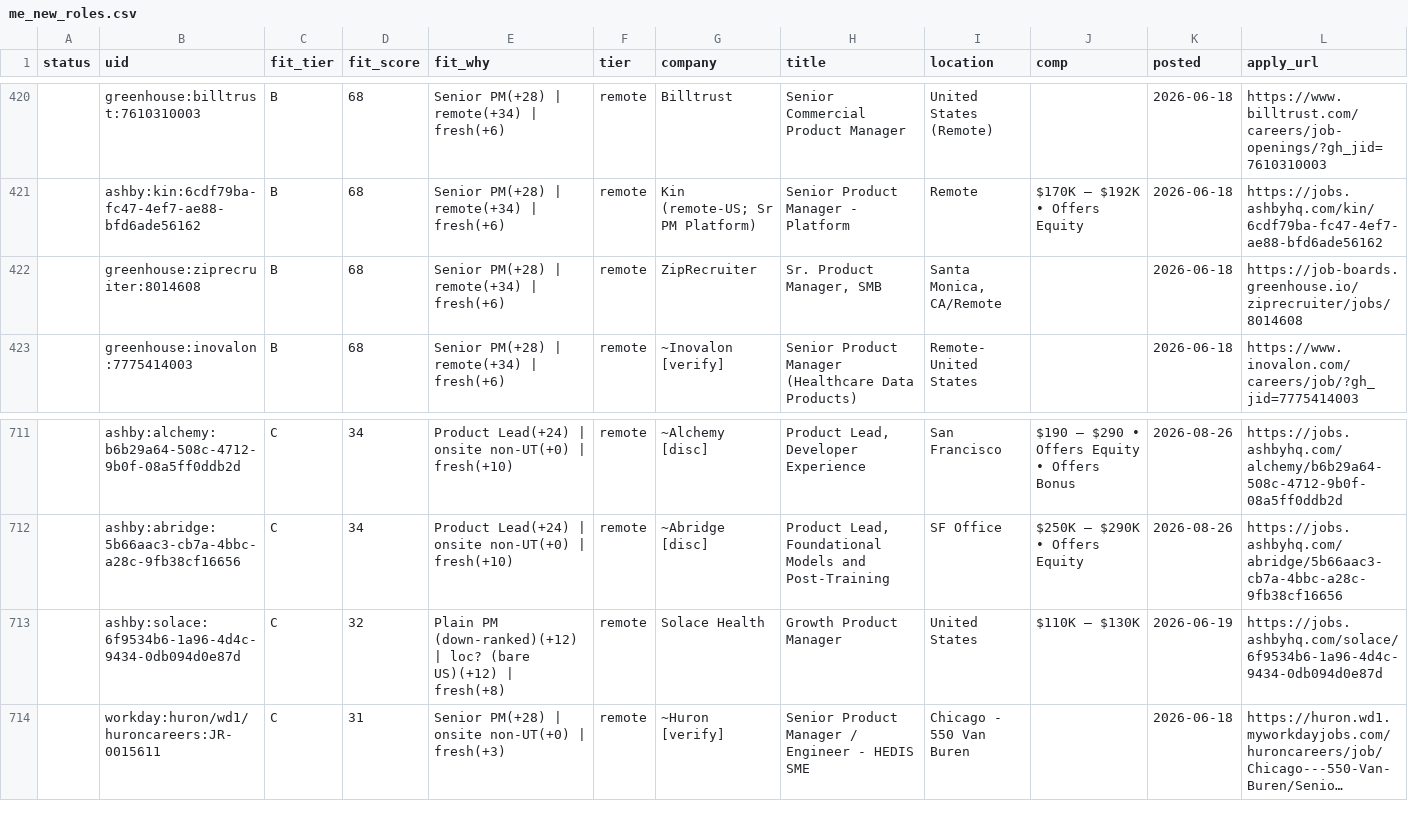
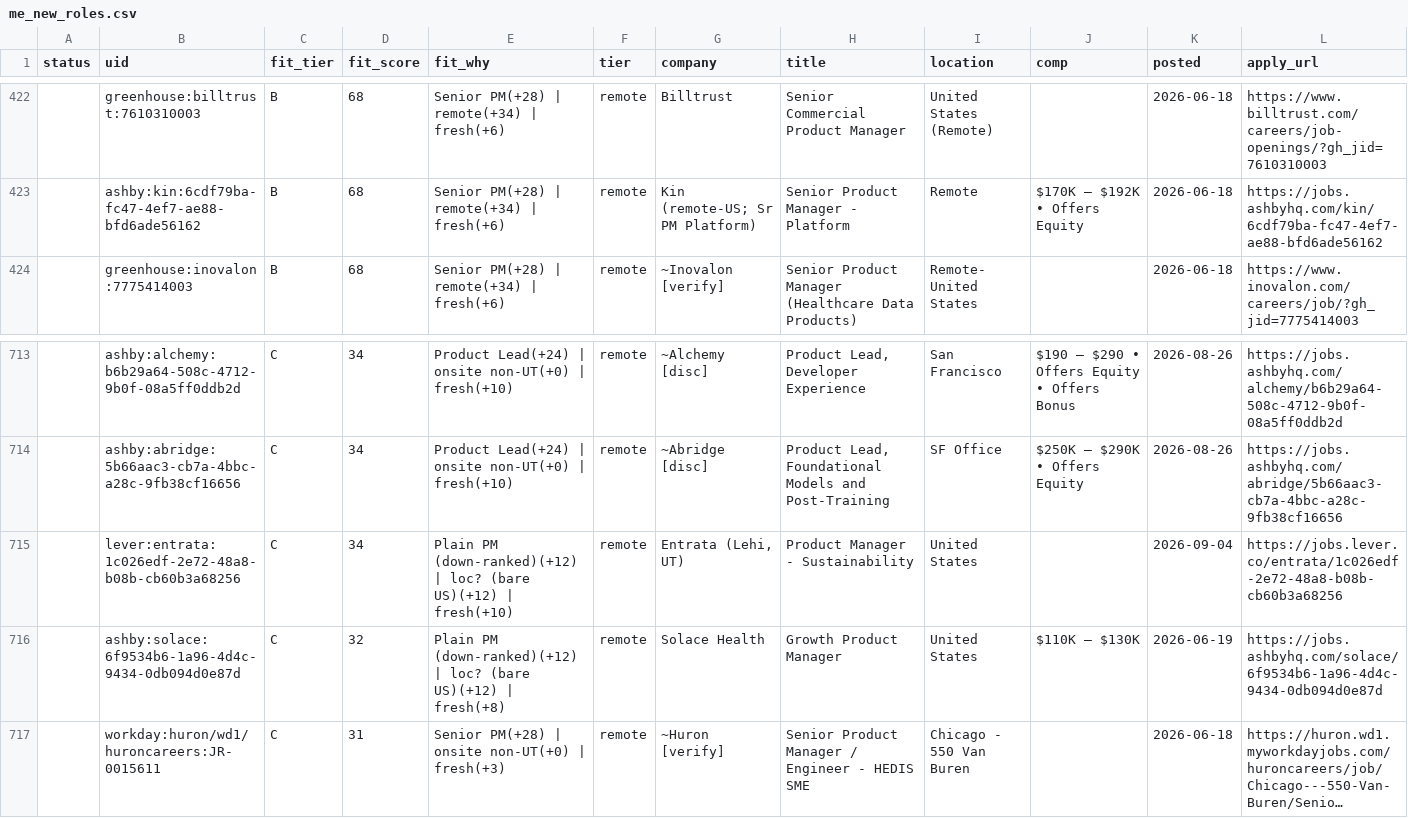
Before and after one commit to tyler-aston/jobsearch-starter, a CSV file: out/me_new_roles.csv, drawn as a sheet; only a part is shown, gaps mark what is left out; long unchanged cells end in …; removed rows and columns are numbered as before the commit, all else as after; the diff covers the shown part only; the diff names each change by its address in the sheet, - before the commit and + after, or states it on an @@ line.

```diff
--- a/out/me_new_roles.csv
+++ b/out/me_new_roles.csv
-row 422:  | greenhouse:ziprecruiter:8014608 | B | 68 | Senior PM(+28) | remote(+34) | fresh(+6) | remote | ZipRecruiter | Sr. Product Manager, SMB | Santa Monica, CA/Remote |  | 2026-06-18 | https://job-boards.greenhouse.io/ziprecruiter/jobs/8014608
+row 715:  | lever:entrata:1c026edf-2e72-48a8-b08b-cb60b3a68256 | C | 34 | Plain PM (down-ranked)(+12) | loc? (bare US)(+12) | fresh(+10) | remote | Entrata (Lehi, UT) | Product Manager - Sustainability | United States |  | 2026-09-04 | https://jobs.lever.co/entrata/1c026edf-2e72-48a8-b08b-cb60b3a68256
```
Also changed, not shown: 5 added rows and 1 removed row elsewhere in this file, 1 other file.
